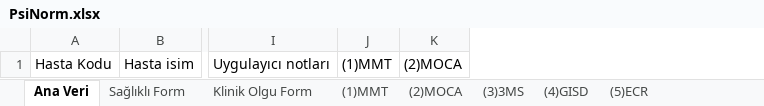
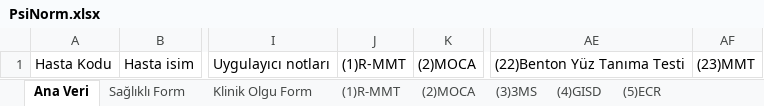
Before and after one commit to cheesealmighty/PsiNorm, an Excel workbook: This goes to documents and settings/PsiNorm/Results/excel/PsiNorm.xlsx, sheet Ana Veri, drawn as a sheet; only a part is shown, gaps mark what is left out; values as stored, in another font and other column widths than the file's, no borders; removed rows and columns are numbered as before the commit, all else as after; the diff names each change by its address in the sheet, - before the commit and + after, or states it on an @@ line.

Commit message:
Fixed Benton

```diff
--- a/This goes to documents and settings/PsiNorm/Results/excel/PsiNorm.xlsx (sheet Ana Veri)
+++ b/This goes to documents and settings/PsiNorm/Results/excel/PsiNorm.xlsx (sheet Ana Veri)
-sheet tab: (1)MMT
+sheet tab: (1)R-MMT
-column J, row 1: (1)MMT
+column J, row 1: (1)R-MMT
+column AE, row 1: (22)Benton Yüz Tanıma Testi
+column AF, row 1: (23)MMT
```
Also changed, not shown: sheet Klinik Olgu Form, sheet Sağlıklı Form, other sheet tabs, 4 other files.
